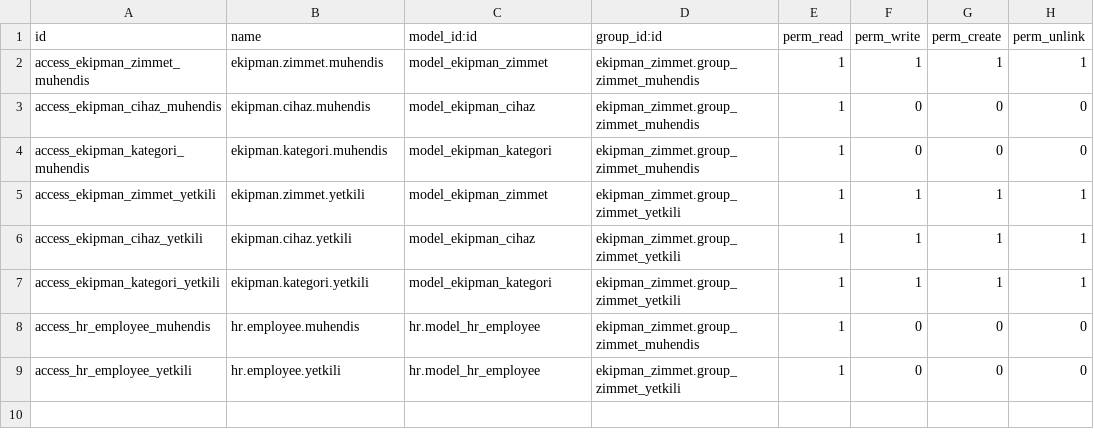
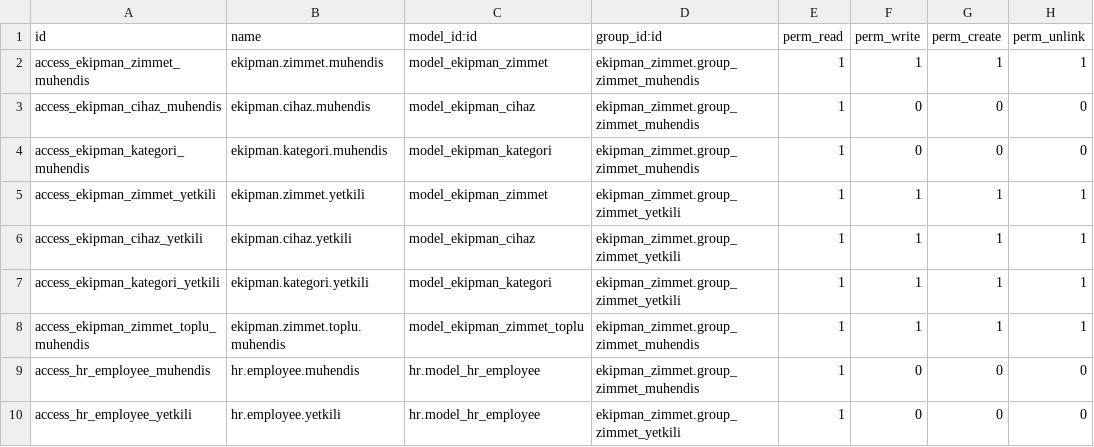
Before and after one commit to onurbcoban/ekipman-zimmet-case-study, a CSV file: ekipman_zimmet/security/ir.model.access.csv, drawn as a sheet.

Commit message:
feat(wizard): Toplu Talep sihirbazı aynı tarihler için birden çok cihaza ayrı talepler açıp gönderiyor; toplu talep referansı (A6)

```diff
--- a/ekipman_zimmet/security/ir.model.access.csv
+++ b/ekipman_zimmet/security/ir.model.access.csv
@@ -7,2 +7,3 @@ access_ekipman_cihaz_yetkili,ekipman.cihaz.yetkili,model_ekipman_cihaz,ekipman_z
 access_ekipman_kategori_yetkili,ekipman.kategori.yetkili,model_ekipman_kategori,ekipman_zimmet.group_zimmet_yetkili,1,1,1,1
+access_ekipman_zimmet_toplu_muhendis,ekipman.zimmet.toplu.muhendis,model_ekipman_zimmet_toplu,ekipman_zimmet.group_zimmet_muhendis,1,1,1,1
 access_hr_employee_muhendis,hr.employee.muhendis,hr.model_hr_employee,ekipman_zimmet.group_zimmet_muhendis,1,0,0,0
```
Also changed, not shown: 9 other files.
